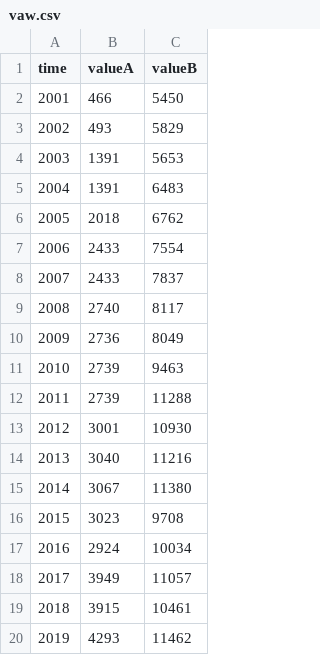
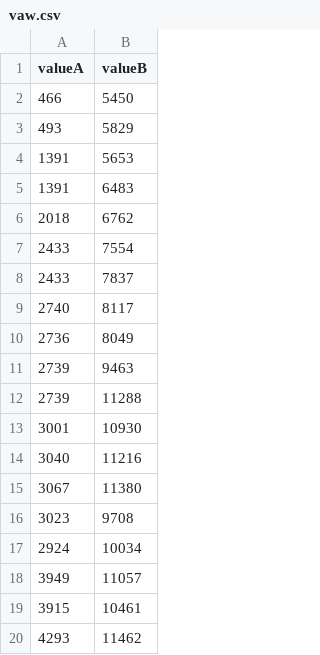
Before and after one commit to veenivinta/varinder, a CSV file: vaw.csv, drawn as a sheet; the diff names each change by its address in the sheet, - before the commit and + after, or states it on an @@ line.

Commit message:
Update vaw.csv

```diff
--- a/vaw.csv
+++ b/vaw.csv
-column A (time), rows 2-20: 2001 | 2002 | 2003 | 2004 | 2005 | 2006 | 2007 | 2008 | 2009 | 2010 | 2011 | 2012 | 2013 | 2014 | 2015 | 2016 | 2017 | 2018 | 2019
```
